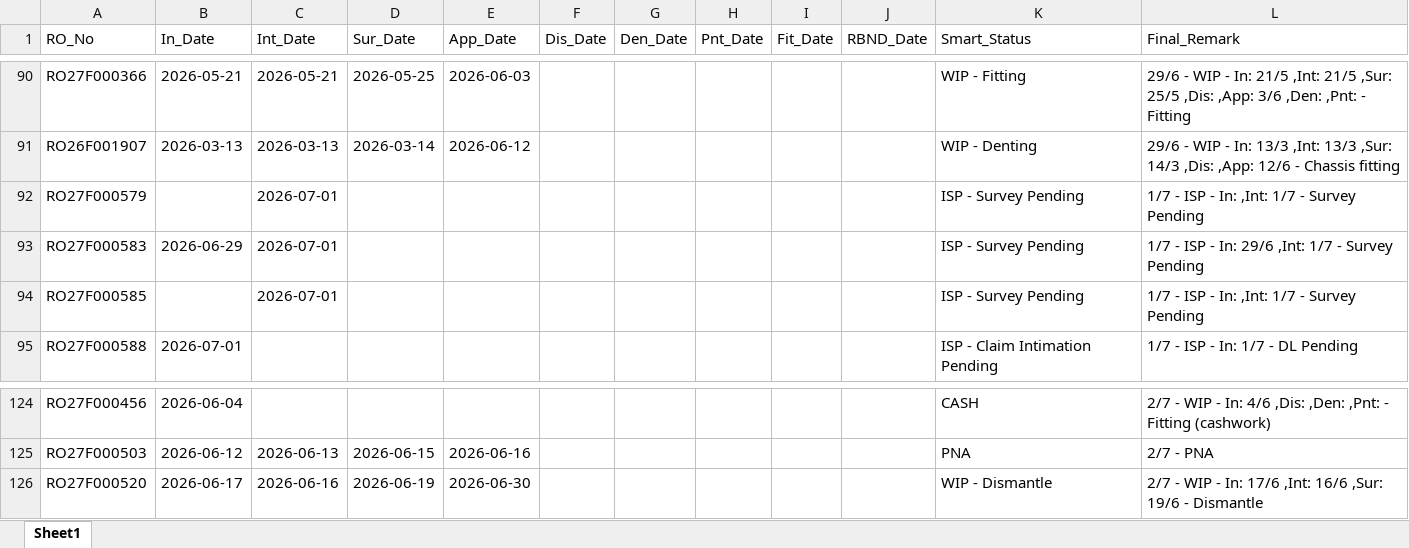
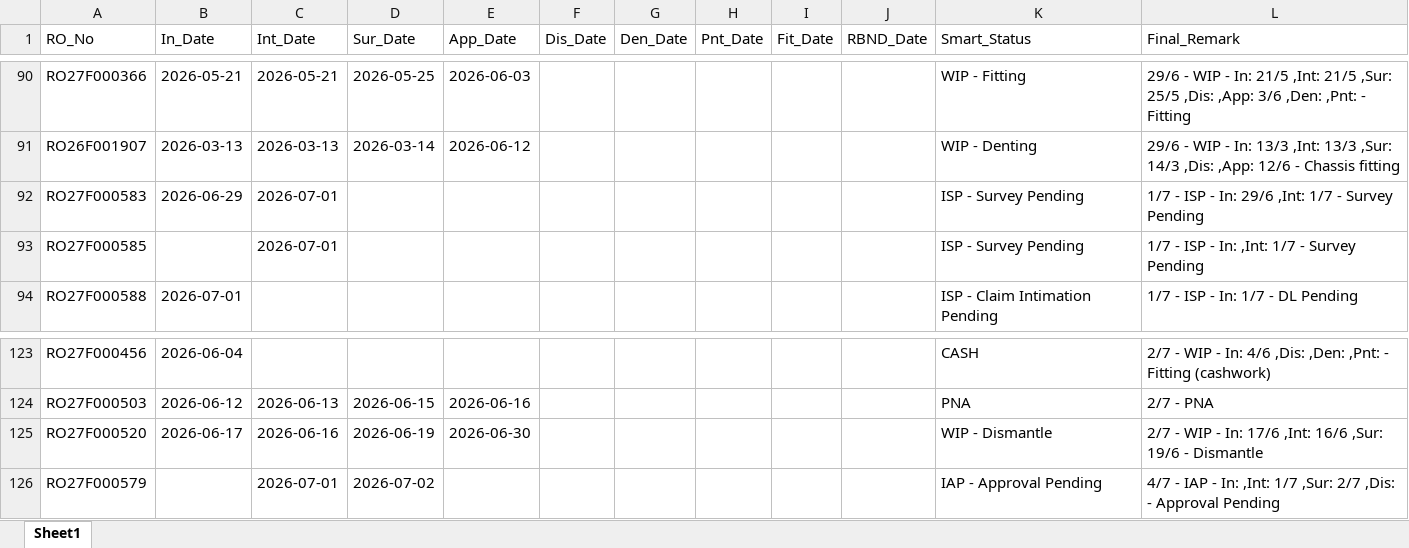
Before and after one commit to mowais05/Remark_update, an Excel workbook: database.xlsx, sheet Sheet1, drawn as a sheet; only a part is shown, gaps mark what is left out; values as stored, in another font and other column widths than the file's, no borders; removed rows and columns are numbered as before the commit, all else as after; the diff names each change by its address in the sheet, - before the commit and + after, or states it on an @@ line.

Commit message:
Update Database

```diff
--- a/database.xlsx (sheet Sheet1)
+++ b/database.xlsx (sheet Sheet1)
-row 92: RO27F000579 |  | 2026-07-01 |  |  |  |  |  |  |  | ISP - Survey Pending | 1/7 - ISP - In: ,Int: 1/7 - Survey Pending
+row 126: RO27F000579 |  | 2026-07-01 | 2026-07-02 |  |  |  |  |  |  | IAP - Approval Pending | 4/7 - IAP - In: ,Int: 1/7 ,Sur: 2/7 ,Dis: - Approval Pending
```
